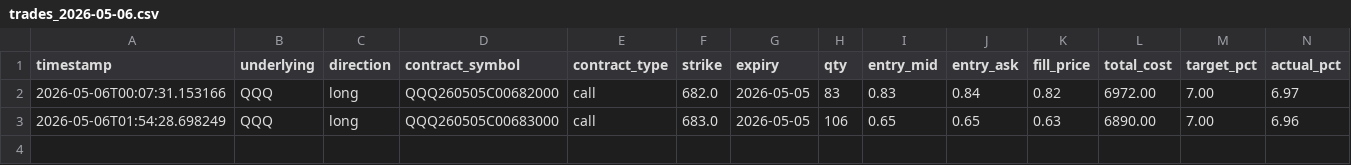
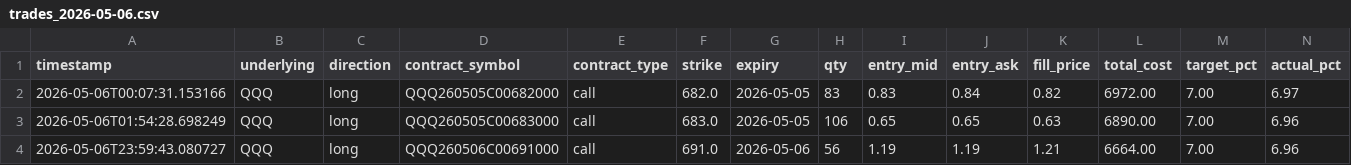
Before and after one commit to fpollock0507-alt/Agressive-bot-, a CSV file: state/trades_2026-05-06.csv, drawn as a sheet; only a part is shown; rows hold the shown columns only; the diff names each change by its address in the sheet, - before the commit and + after, or states it on an @@ line.

```diff
--- a/state/trades_2026-05-06.csv
+++ b/state/trades_2026-05-06.csv
+row 4: 2026-05-06T23:59:43.080727 | QQQ | long | QQQ260506C00691000 | call | 691.0 | 2026-05-06 | 56 | 1.19 | 1.19 | 1.21 | 6664.00 | 7.00 | 6.96
```
Also changed, not shown: 4 other files.
